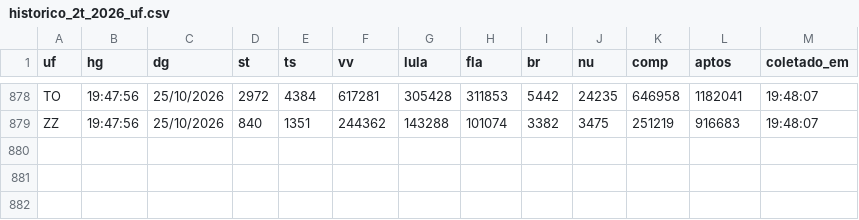
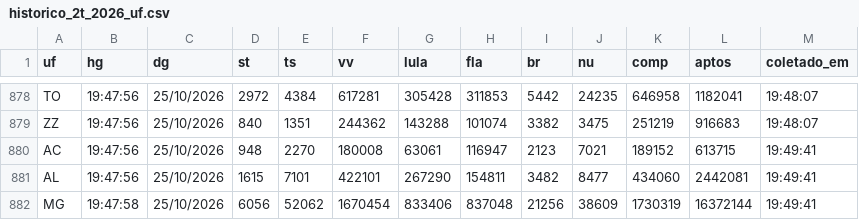
Before and after one commit to fgfarma1-art/FG-NEGOCIOS, a CSV file: apuracao_norte_2022/historico_2t_2026_uf.csv, drawn as a sheet; only a part is shown, gaps mark what is left out.

```diff
--- a/apuracao_norte_2022/historico_2t_2026_uf.csv
+++ b/apuracao_norte_2022/historico_2t_2026_uf.csv
@@ -879 +879,4 @@ TO,19:47:56,25/10/2026,2972,4384,617281,305428,311853,5442,24235,646958,1182041,
 ZZ,19:47:56,25/10/2026,840,1351,244362,143288,101074,3382,3475,251219,916683,19:48:07
+AC,19:47:56,25/10/2026,948,2270,180008,63061,116947,2123,7021,189152,613715,19:49:41
+AL,19:47:56,25/10/2026,1615,7101,422101,267290,154811,3482,8477,434060,2442081,19:49:41
+MG,19:47:58,25/10/2026,6056,52062,1670454,833406,837048,21256,38609,1730319,16372144,19:49:41
```
Also changed, not shown: apuracao_norte_2022/historico_2t_2026_nacional.csv.
